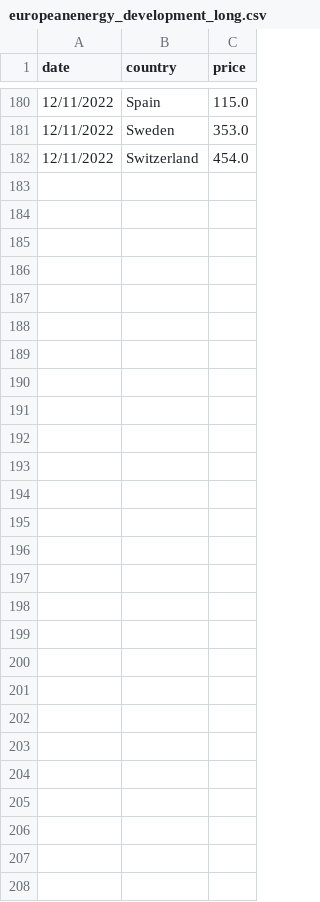
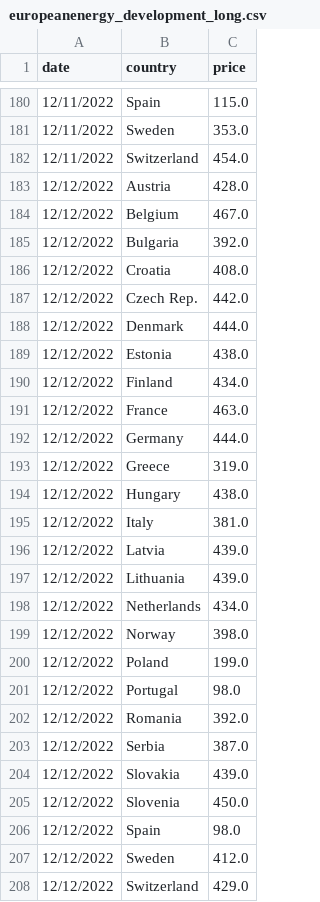
Before and after one commit to laurabejder/auto-update-graph-datawrapper, a CSV file: europeanenergy_development_long.csv, drawn as a sheet; only a part is shown, gaps mark what is left out; the diff names each change by its address in the sheet, - before the commit and + after, or states it on an @@ line.

```diff
--- a/europeanenergy_development_long.csv
+++ b/europeanenergy_development_long.csv
+row 183: 12/12/2022 | Austria | 428.0
+row 184: 12/12/2022 | Belgium | 467.0
+row 185: 12/12/2022 | Bulgaria | 392.0
+row 186: 12/12/2022 | Croatia | 408.0
+row 187: 12/12/2022 | Czech Rep. | 442.0
+row 188: 12/12/2022 | Denmark | 444.0
+row 189: 12/12/2022 | Estonia | 438.0
+row 190: 12/12/2022 | Finland | 434.0
+row 191: 12/12/2022 | France | 463.0
+row 192: 12/12/2022 | Germany | 444.0
+row 193: 12/12/2022 | Greece | 319.0
+row 194: 12/12/2022 | Hungary | 438.0
+row 195: 12/12/2022 | Italy | 381.0
+row 196: 12/12/2022 | Latvia | 439.0
+row 197: 12/12/2022 | Lithuania | 439.0
+row 198: 12/12/2022 | Netherlands | 434.0
+row 199: 12/12/2022 | Norway | 398.0
+row 200: 12/12/2022 | Poland | 199.0
+row 201: 12/12/2022 | Portugal | 98.0
+row 202: 12/12/2022 | Romania | 392.0
+row 203: 12/12/2022 | Serbia | 387.0
+row 204: 12/12/2022 | Slovakia | 439.0
+row 205: 12/12/2022 | Slovenia | 450.0
+row 206: 12/12/2022 | Spain | 98.0
+row 207: 12/12/2022 | Sweden | 412.0
+row 208: 12/12/2022 | Switzerland | 429.0
```
Also changed, not shown: europeanenergy_development_wide.csv.
